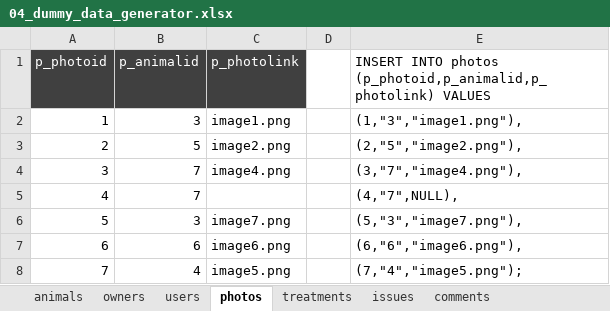
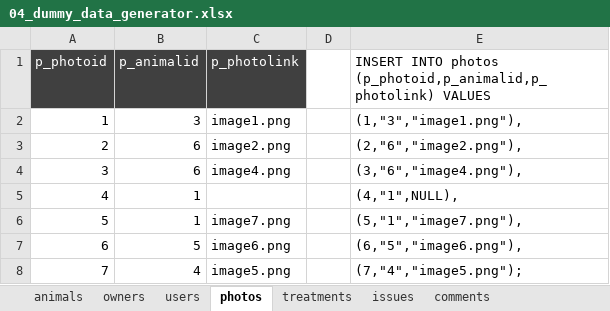
Before and after one commit to zbhavyai/veterinary-clinic, an Excel workbook: sql/04_dummy_data_generator.xlsx, sheet photos, drawn as a sheet; values as stored, in another font and other column widths than the file's, no borders; the diff names each change by its address in the sheet, - before the commit and + after, or states it on an @@ line.

```diff
--- a/sql/04_dummy_data_generator.xlsx (sheet photos)
+++ b/sql/04_dummy_data_generator.xlsx (sheet photos)
-B3 (p_animalid): 5
+B3 (p_animalid): 6
-E3: (2,"5","image2.png"),
+E3: (2,"6","image2.png"),
-B4 (p_animalid): 7
+B4 (p_animalid): 6
-E4: (3,"7","image4.png"),
+E4: (3,"6","image4.png"),
-B5 (p_animalid): 7
+B5 (p_animalid): 1
-E5: (4,"7",NULL),
+E5: (4,"1",NULL),
-B6 (p_animalid): 3
+B6 (p_animalid): 1
-E6: (5,"3","image7.png"),
+E6: (5,"1","image7.png"),
-B7 (p_animalid): 6
+B7 (p_animalid): 5
-E7: (6,"6","image6.png"),
+E7: (6,"5","image6.png"),
```
Also changed, not shown: sheet users, sheet animals, sheet comments, sheet owners, sheet issues, sheet treatments, 1 other file.
